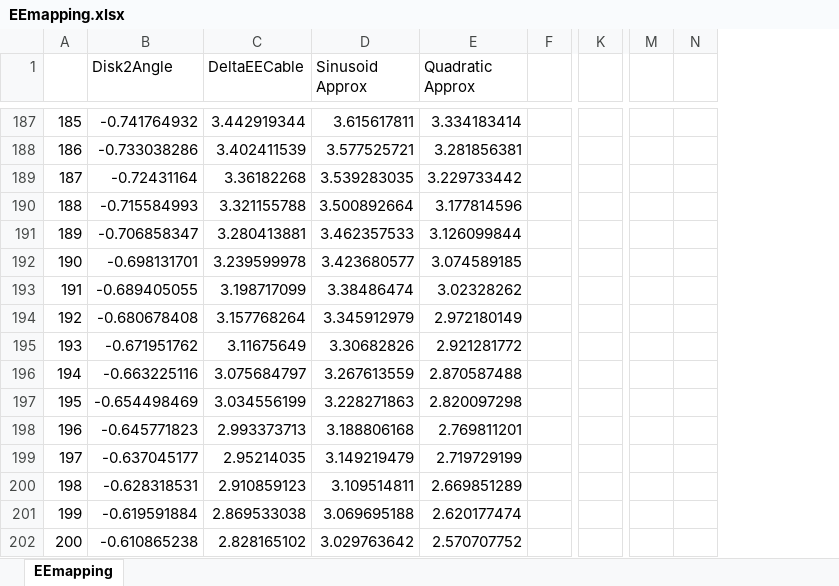
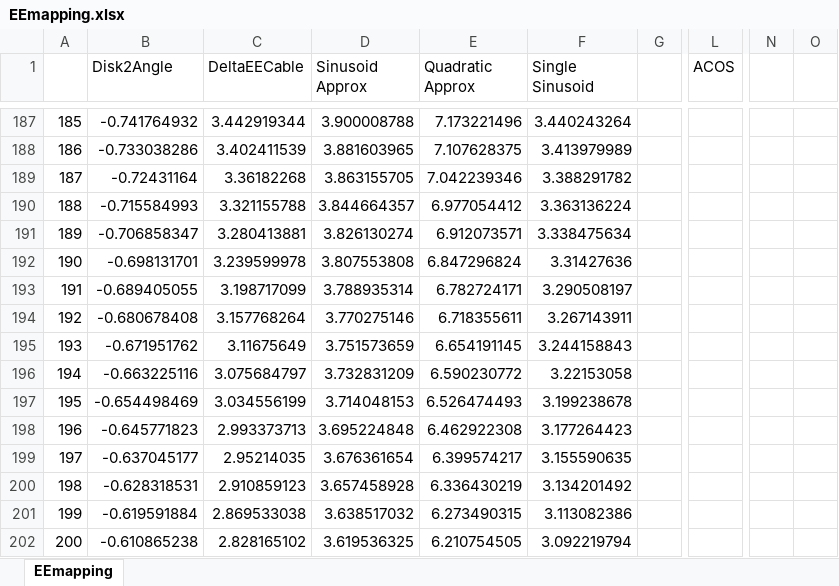
Before and after one commit to ArionLaw/ContinuumRobotModel, an Excel workbook: EEmapping.xlsx, sheet EEmapping, drawn as a sheet; only a part is shown, gaps mark what is left out; values as stored, in another font and other column widths than the file's, no borders; charts and pictures not drawn; removed rows and columns are numbered as before the commit, all else as after; the diff covers the shown part only; the diff names each change by its address in the sheet, - before the commit and + after, or states it on an @@ line.

```diff
--- a/EEmapping.xlsx (sheet EEmapping)
+++ b/EEmapping.xlsx (sheet EEmapping)
+column F (Single Sinusoid), rows 187-202: 3.440243264 | 3.413979989 | 3.388291782 | 3.363136224 | 3.338475634 | 3.31427636 | 3.290508197 | 3.267143911 | 3.244158843 | 3.22153058 | 3.199238678 | 3.177264423 | 3.155590635 | 3.134201492 | 3.113082386 | 3.092219794
-column K, empty
+column L (ACOS), empty
-column M, empty
-column N, empty
+column N, empty
+column O, empty
-D187 (Sinusoid Approx): 3.615617811
+D187 (Sinusoid Approx): 3.900008788
-E187 (Quadratic Approx): 3.334183414
+E187 (Quadratic Approx): 7.173221496
-D188 (Sinusoid Approx): 3.577525721
+D188 (Sinusoid Approx): 3.881603965
-E188 (Quadratic Approx): 3.281856381
+E188 (Quadratic Approx): 7.107628375
-D189 (Sinusoid Approx): 3.539283035
+D189 (Sinusoid Approx): 3.863155705
-E189 (Quadratic Approx): 3.229733442
+E189 (Quadratic Approx): 7.042239346
-D190 (Sinusoid Approx): 3.500892664
+D190 (Sinusoid Approx): 3.844664357
-E190 (Quadratic Approx): 3.177814596
+E190 (Quadratic Approx): 6.977054412
-D191 (Sinusoid Approx): 3.462357533
+D191 (Sinusoid Approx): 3.826130274
-E191 (Quadratic Approx): 3.126099844
+E191 (Quadratic Approx): 6.912073571
-D192 (Sinusoid Approx): 3.423680577
+D192 (Sinusoid Approx): 3.807553808
-E192 (Quadratic Approx): 3.074589185
+E192 (Quadratic Approx): 6.847296824
-D193 (Sinusoid Approx): 3.38486474
+D193 (Sinusoid Approx): 3.788935314
-E193 (Quadratic Approx): 3.02328262
+E193 (Quadratic Approx): 6.782724171
-D194 (Sinusoid Approx): 3.345912979
+D194 (Sinusoid Approx): 3.770275146
-E194 (Quadratic Approx): 2.972180149
+E194 (Quadratic Approx): 6.718355611
-D195 (Sinusoid Approx): 3.30682826
+D195 (Sinusoid Approx): 3.751573659
-E195 (Quadratic Approx): 2.921281772
+E195 (Quadratic Approx): 6.654191145
-D196 (Sinusoid Approx): 3.267613559
+D196 (Sinusoid Approx): 3.732831209
-E196 (Quadratic Approx): 2.870587488
+E196 (Quadratic Approx): 6.590230772
-D197 (Sinusoid Approx): 3.228271863
+D197 (Sinusoid Approx): 3.714048153
-E197 (Quadratic Approx): 2.820097298
+E197 (Quadratic Approx): 6.526474493
-D198 (Sinusoid Approx): 3.188806168
+D198 (Sinusoid Approx): 3.695224848
-E198 (Quadratic Approx): 2.769811201
+E198 (Quadratic Approx): 6.462922308
-D199 (Sinusoid Approx): 3.149219479
+D199 (Sinusoid Approx): 3.676361654
-E199 (Quadratic Approx): 2.719729199
+E199 (Quadratic Approx): 6.399574217
-D200 (Sinusoid Approx): 3.109514811
+D200 (Sinusoid Approx): 3.657458928
-E200 (Quadratic Approx): 2.669851289
+E200 (Quadratic Approx): 6.336430219
-D201 (Sinusoid Approx): 3.069695188
+D201 (Sinusoid Approx): 3.638517032
-E201 (Quadratic Approx): 2.620177474
+E201 (Quadratic Approx): 6.273490315
-D202 (Sinusoid Approx): 3.029763642
+D202 (Sinusoid Approx): 3.619536325
-E202 (Quadratic Approx): 2.570707752
+E202 (Quadratic Approx): 6.210754505
```
Also changed, not shown: 715 edited cells elsewhere in this sheet, formulas that keep their value, charts or pictures, dialmapping.xlsx.
